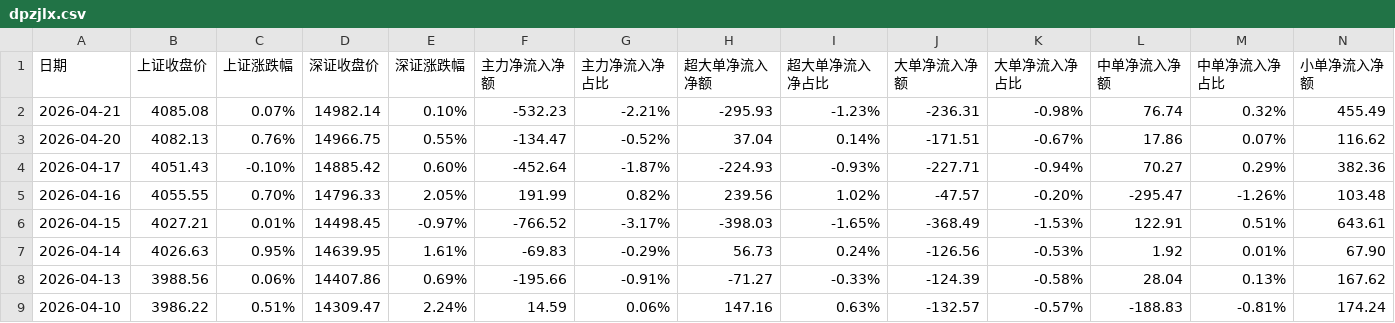
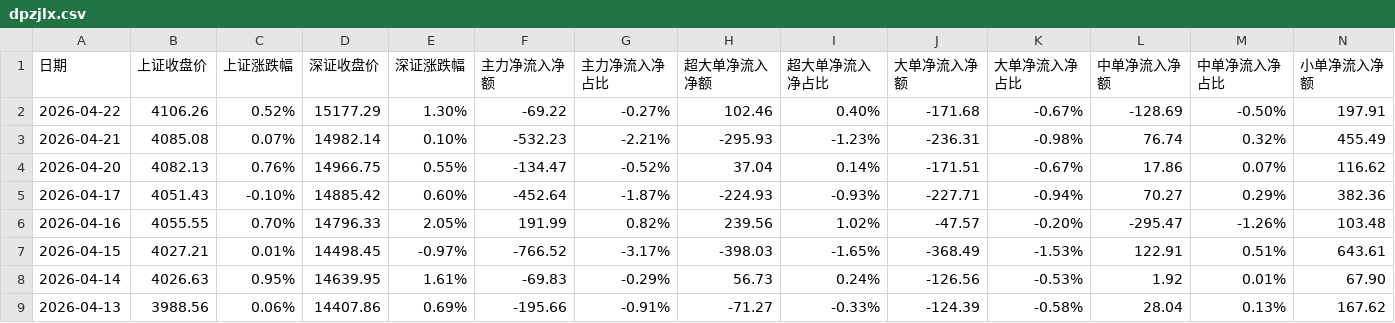
Before and after one commit to oosaka4649/showstocksT, a CSV file: cvs_search_app/data/dpzjlx.csv, drawn as a sheet; only a part is shown; the shorter side is filled out with more unchanged rows; rows hold the shown columns only; the diff names each change by its address in the sheet, - before the commit and + after, or states it on an @@ line.

Commit message:
updata

```diff
--- a/cvs_search_app/data/dpzjlx.csv
+++ b/cvs_search_app/data/dpzjlx.csv
+row 2: 2026-04-22 | 4106.26 | 0.52% | 15177.29 | 1.30% | -69.22 | -0.27% | 102.46 | 0.40% | -171.68 | -0.67% | -128.69 | -0.50% | 197.91
```
